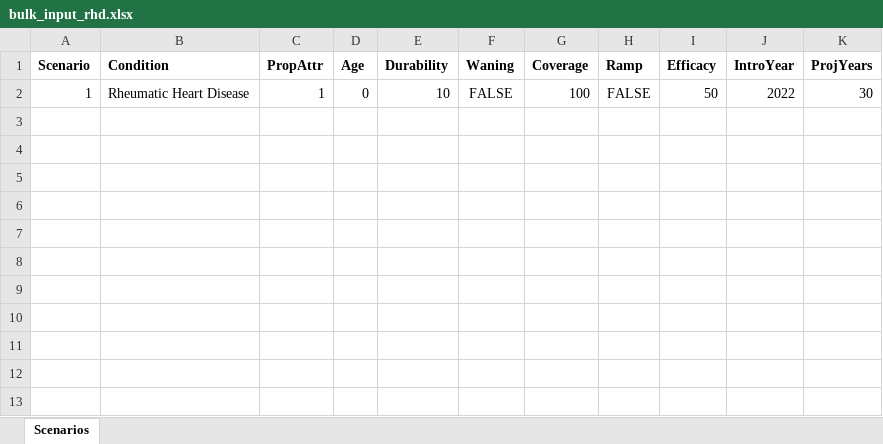
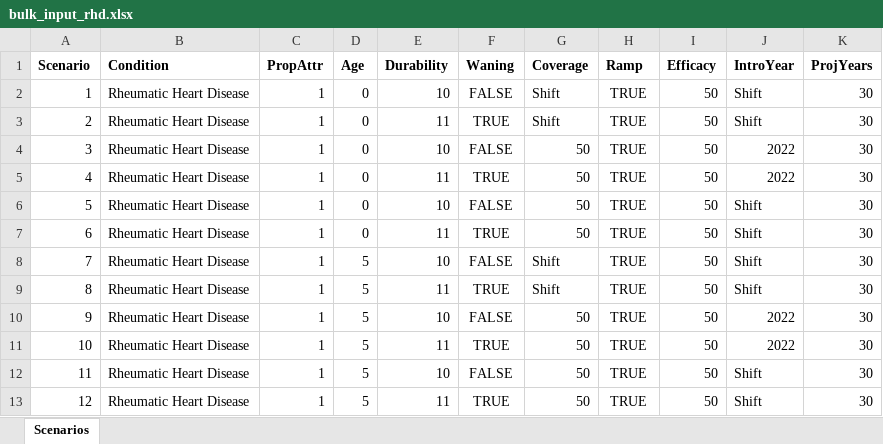
Before and after one commit to fionagi/GASImpactModel, an Excel workbook: R/bulk_input_rhd.xlsx, sheet Scenarios, drawn as a sheet; values as stored, in another font and other column widths than the file's, no borders; the diff names each change by its address in the sheet, - before the commit and + after, or states it on an @@ line.

```diff
--- a/R/bulk_input_rhd.xlsx (sheet Scenarios)
+++ b/R/bulk_input_rhd.xlsx (sheet Scenarios)
-G2 (Coverage): 100
+G2 (Coverage): Shift
-H2 (Ramp): FALSE
+H2 (Ramp): TRUE
-J2 (IntroYear): 2022
+J2 (IntroYear): Shift
+row 3: 2 | Rheumatic Heart Disease | 1 | 0 | 11 | TRUE | Shift | TRUE | 50 | Shift | 30
+row 4: 3 | Rheumatic Heart Disease | 1 | 0 | 10 | FALSE | 50 | TRUE | 50 | 2022 | 30
+row 5: 4 | Rheumatic Heart Disease | 1 | 0 | 11 | TRUE | 50 | TRUE | 50 | 2022 | 30
+row 6: 5 | Rheumatic Heart Disease | 1 | 0 | 10 | FALSE | 50 | TRUE | 50 | Shift | 30
+row 7: 6 | Rheumatic Heart Disease | 1 | 0 | 11 | TRUE | 50 | TRUE | 50 | Shift | 30
+row 8: 7 | Rheumatic Heart Disease | 1 | 5 | 10 | FALSE | Shift | TRUE | 50 | Shift | 30
+row 9: 8 | Rheumatic Heart Disease | 1 | 5 | 11 | TRUE | Shift | TRUE | 50 | Shift | 30
+row 10: 9 | Rheumatic Heart Disease | 1 | 5 | 10 | FALSE | 50 | TRUE | 50 | 2022 | 30
+row 11: 10 | Rheumatic Heart Disease | 1 | 5 | 11 | TRUE | 50 | TRUE | 50 | 2022 | 30
+row 12: 11 | Rheumatic Heart Disease | 1 | 5 | 10 | FALSE | 50 | TRUE | 50 | Shift | 30
+row 13: 12 | Rheumatic Heart Disease | 1 | 5 | 11 | TRUE | 50 | TRUE | 50 | Shift | 30
```
Also changed, not shown: R/bulk_input_arf.xlsx, 1 other file.
